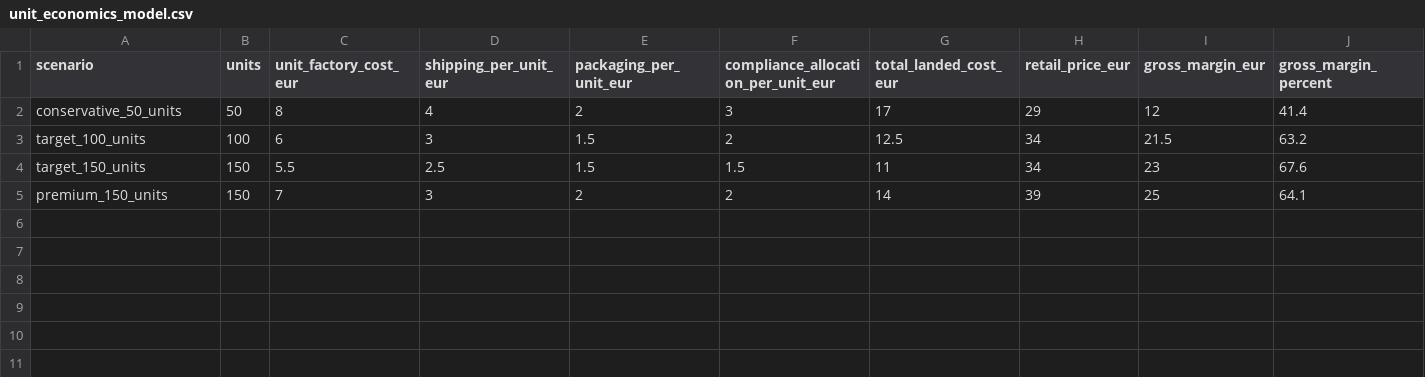
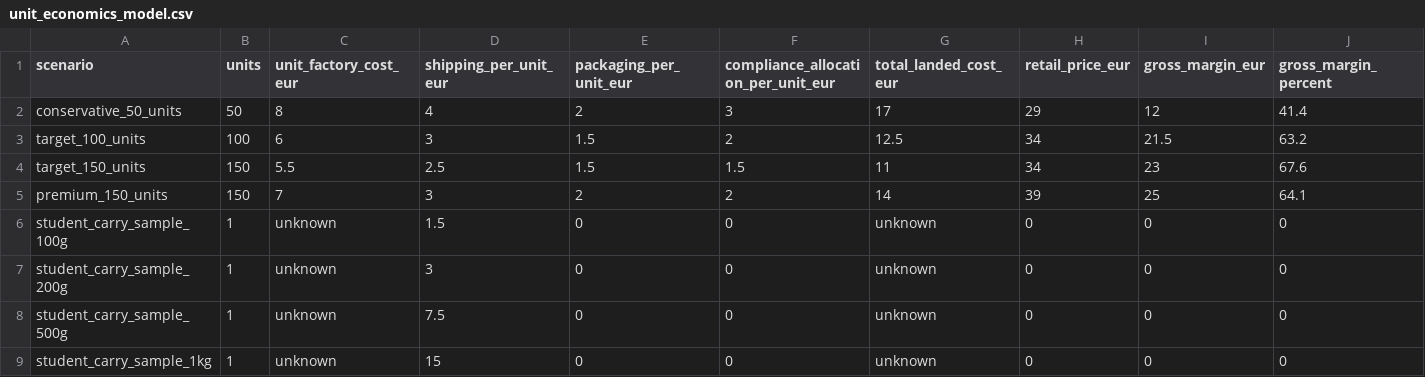
Before and after one commit to Zhuanmala/scented_candle, a CSV file: ops/finance/unit_economics_model.csv, drawn as a sheet; only a part is shown; rows hold the shown columns only; the diff names each change by its address in the sheet, - before the commit and + after, or states it on an @@ line.

Commit message:
ops: add student carry logistics assumption

```diff
--- a/ops/finance/unit_economics_model.csv
+++ b/ops/finance/unit_economics_model.csv
+row 6: student_carry_sample_100g | 1 | unknown | 1.5 | 0 | 0 | unknown | 0 | 0 | 0
+row 7: student_carry_sample_200g | 1 | unknown | 3 | 0 | 0 | unknown | 0 | 0 | 0
+row 8: student_carry_sample_500g | 1 | unknown | 7.5 | 0 | 0 | unknown | 0 | 0 | 0
+row 9: student_carry_sample_1kg | 1 | unknown | 15 | 0 | 0 | unknown | 0 | 0 | 0
```
Also changed, not shown: ops/finance/budget_tracker.csv, 2 other files.
